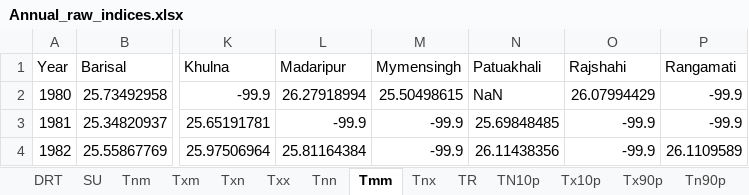
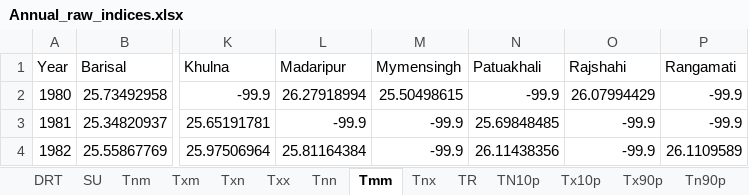
Before and after one commit to yahyatamim/ClimateExtremePrediction, an Excel workbook: Annual_raw_indices.xlsx, sheet Tmm, drawn as a sheet; only a part is shown, gaps mark what is left out; values as stored, in another font and other column widths than the file's, no borders; the diff names each change by its address in the sheet, - before the commit and + after, or states it on an @@ line.

```diff
--- a/Annual_raw_indices.xlsx (sheet Tmm)
+++ b/Annual_raw_indices.xlsx (sheet Tmm)
-N2 (Patuakhali): NaN
+N2 (Patuakhali): -99.9
```
Also changed, not shown: sheet Rx5day, sheet Tnm.
